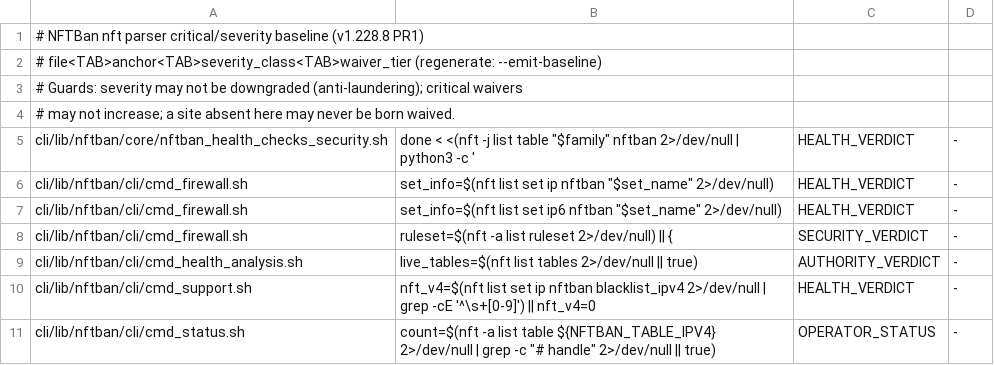
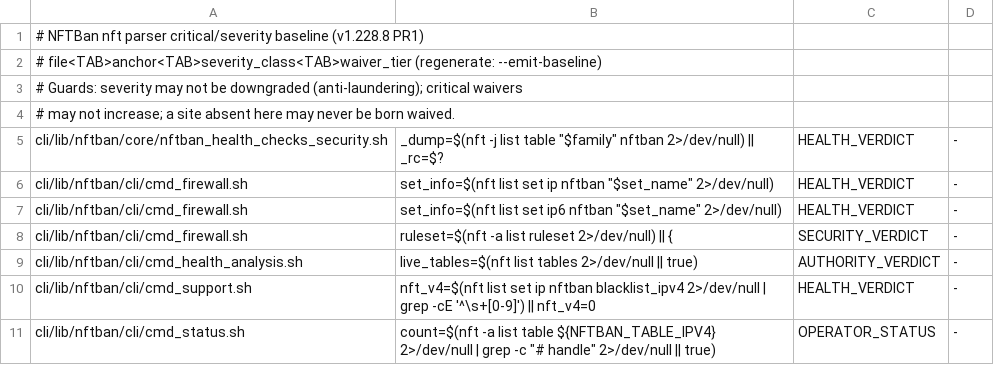
Before and after one commit to itcmsgr/nftban, a TSV file: scripts/ci/data/nft-parser-critical-baseline.tsv, drawn as a sheet; only a part is shown.

```diff
--- a/scripts/ci/data/nft-parser-critical-baseline.tsv
+++ b/scripts/ci/data/nft-parser-critical-baseline.tsv
@@ -4,3 +4,3 @@
 # may not increase; a site absent here may never be born waived.
-cli/lib/nftban/core/nftban_health_checks_security.sh	done < <(nft -j list table "$family" nftban 2>/dev/null | python3 -c '	HEALTH_VERDICT	-
+cli/lib/nftban/core/nftban_health_checks_security.sh	_dump=$(nft -j list table "$family" nftban 2>/dev/null) || _rc=$?	HEALTH_VERDICT	-
 cli/lib/nftban/cli/cmd_firewall.sh	set_info=$(nft list set ip nftban "$set_name" 2>/dev/null)	HEALTH_VERDICT	-
```
Also changed, not shown: scripts/ci/data/nft-parser-contract-registry.tsv, 7 other files.
